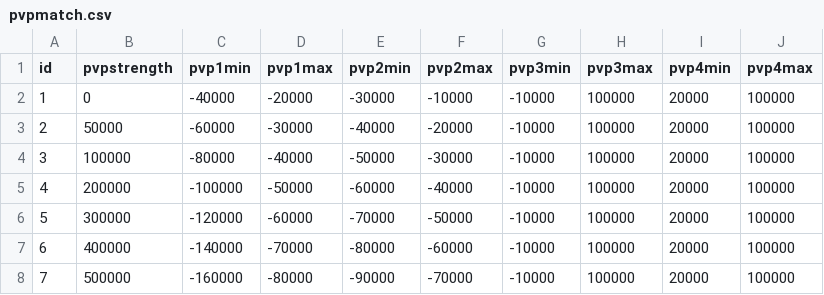
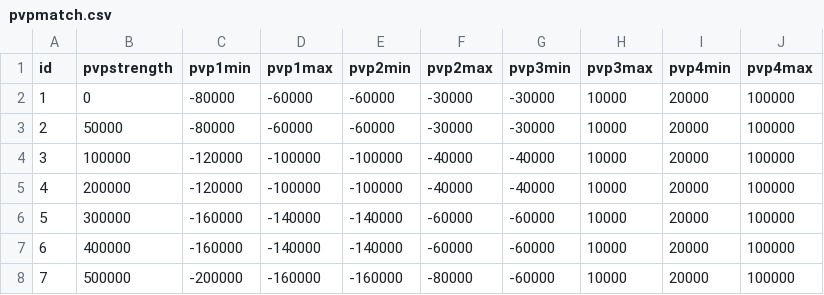
Before and after one commit to henyouqian/cdgm, a CSV file: data/pvpmatch.csv, drawn as a sheet; only a part is shown; the diff covers the shown part only; the diff names each change by its address in the sheet, - before the commit and + after, or states it on an @@ line.

```diff
--- a/data/pvpmatch.csv
+++ b/data/pvpmatch.csv
-C2 (pvp1min): -40000
+C2 (pvp1min): -80000
-D2 (pvp1max): -20000
+D2 (pvp1max): -60000
-E2 (pvp2min): -30000
+E2 (pvp2min): -60000
-F2 (pvp2max): -10000
+F2 (pvp2max): -30000
-G2:G3 (pvp3min): -10000
+G2:G3 (pvp3min): -30000
-H2:H8 (pvp3max): 100000
+H2:H8 (pvp3max): 10000
-C3 (pvp1min): -60000
+C3 (pvp1min): -80000
-D3 (pvp1max): -30000
+D3 (pvp1max): -60000
-E3 (pvp2min): -40000
+E3 (pvp2min): -60000
-F3 (pvp2max): -20000
+F3 (pvp2max): -30000
-C4 (pvp1min): -80000
+C4 (pvp1min): -120000
-D4 (pvp1max): -40000
+D4 (pvp1max): -100000
-E4 (pvp2min): -50000
+E4 (pvp2min): -100000
-F4 (pvp2max): -30000
+F4 (pvp2max): -40000
-G4:G5 (pvp3min): -10000
+G4:G5 (pvp3min): -40000
-C5 (pvp1min): -100000
+C5 (pvp1min): -120000
-D5 (pvp1max): -50000
+D5 (pvp1max): -100000
-E5 (pvp2min): -60000
+E5 (pvp2min): -100000
-C6 (pvp1min): -120000
+C6 (pvp1min): -160000
-D6 (pvp1max): -60000
+D6 (pvp1max): -140000
-E6 (pvp2min): -70000
+E6 (pvp2min): -140000
-F6 (pvp2max): -50000
+F6 (pvp2max): -60000
-G6:G8 (pvp3min): -10000
+G6:G8 (pvp3min): -60000
-C7 (pvp1min): -140000
+C7 (pvp1min): -160000
-D7 (pvp1max): -70000
+D7 (pvp1max): -140000
-E7 (pvp2min): -80000
+E7 (pvp2min): -140000
-C8 (pvp1min): -160000
+C8 (pvp1min): -200000
-D8 (pvp1max): -80000
+D8 (pvp1max): -160000
-E8 (pvp2min): -90000
+E8 (pvp2min): -160000
-F8 (pvp2max): -70000
+F8 (pvp2max): -80000
```
Also changed, not shown: 27 edited cells elsewhere in this file, 1 other file.
